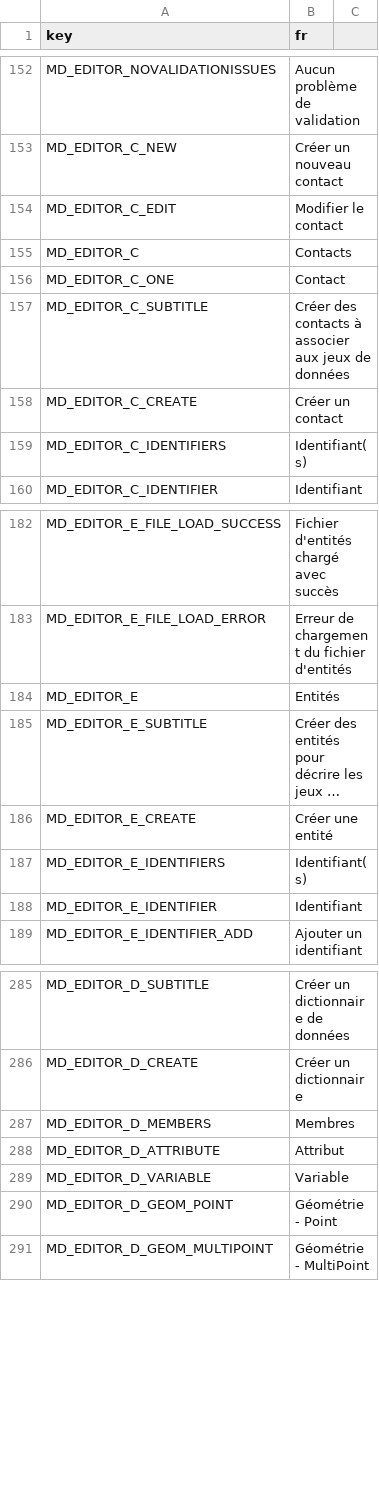
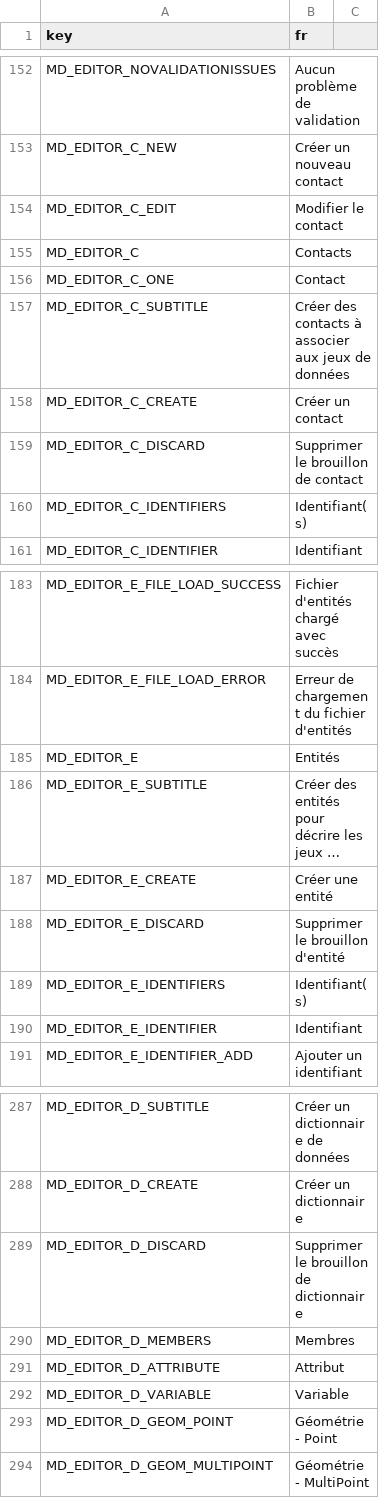
Before and after one commit to r-geoflow/geoflow-shiny, a CSV file: i18n/translation_fr.csv, drawn as a sheet; only a part is shown, gaps mark what is left out; long unchanged cells end in …; the diff names each change by its address in the sheet, - before the commit and + after, or states it on an @@ line.

Commit message:
support discard buttons for draft contact/entity/dictionary

```diff
--- a/i18n/translation_fr.csv
+++ b/i18n/translation_fr.csv
+row 159: MD_EDITOR_C_DISCARD | Supprimer le brouillon de contact
+row 188: MD_EDITOR_E_DISCARD | Supprimer le brouillon d'entité
+row 289: MD_EDITOR_D_DISCARD | Supprimer le brouillon de dictionnaire
```
Also changed, not shown: i18n/translation_en.csv, i18n/translation_es.csv, 2 other files.
